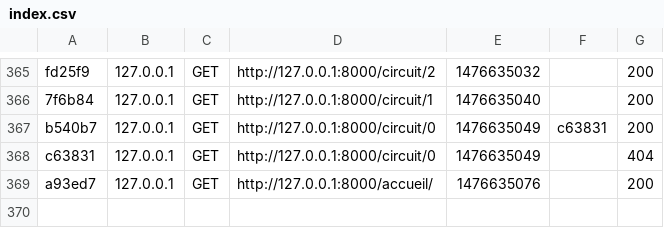
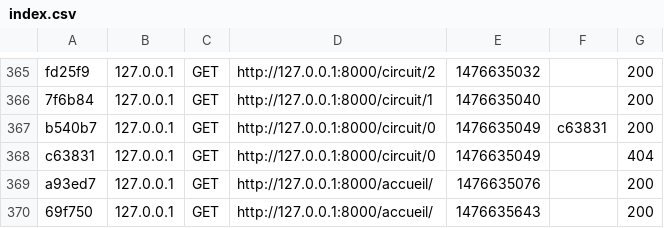
Before and after one commit to katou3891/E-Commerce-Application-Example, a CSV file: var/cache/dev/profiler/index.csv, drawn as a sheet; only a part is shown, gaps mark what is left out; the diff names each change by its address in the sheet, - before the commit and + after, or states it on an @@ line.

```diff
--- a/var/cache/dev/profiler/index.csv
+++ b/var/cache/dev/profiler/index.csv
+row 370: 69f750 | 127.0.0.1 | GET | http://127.0.0.1:8000/accueil/ | 1476635643 |  | 200
```
Also changed, not shown: 44 other files.
